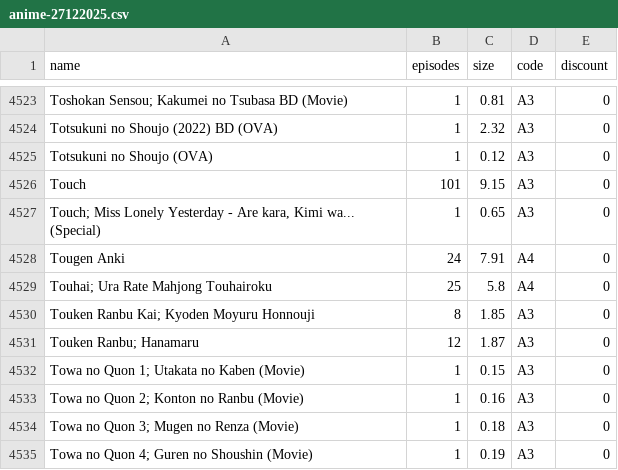
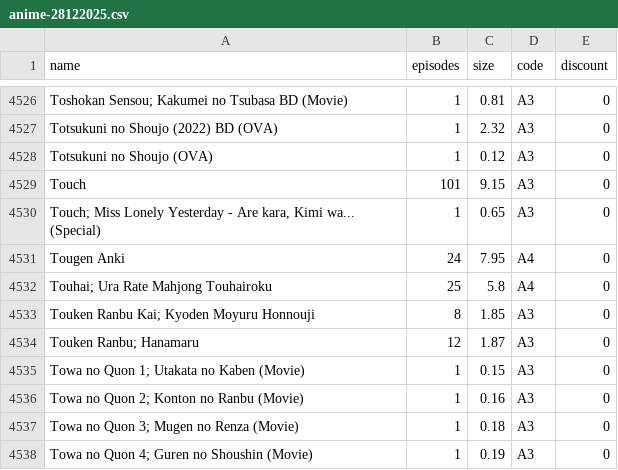
Before and after one commit to Tofan02/anime_store, a CSV file: data/anime-28122025.csv (was data/anime-27122025.csv), drawn as a sheet; only a part is shown, gaps mark what is left out; the diff covers the shown part only.

```diff
--- a/data/anime-27122025.csv
+++ b/data/anime-28122025.csv
@@ -4527,3 +4530,3 @@ Touch;101;9.15;A3;0
 "Touch; Miss Lonely Yesterday - Are kara, Kimi wa... (Special)";1;0.65;A3;0
-Tougen Anki ;24;7.91;A4;0
+Tougen Anki ;24;7.95;A4;0
 "Touhai; Ura Rate Mahjong Touhairoku";25;5.8;A4;0
```
Also changed, not shown: 3 added rows and 4 edited cells elsewhere in this file, 1 other file.
